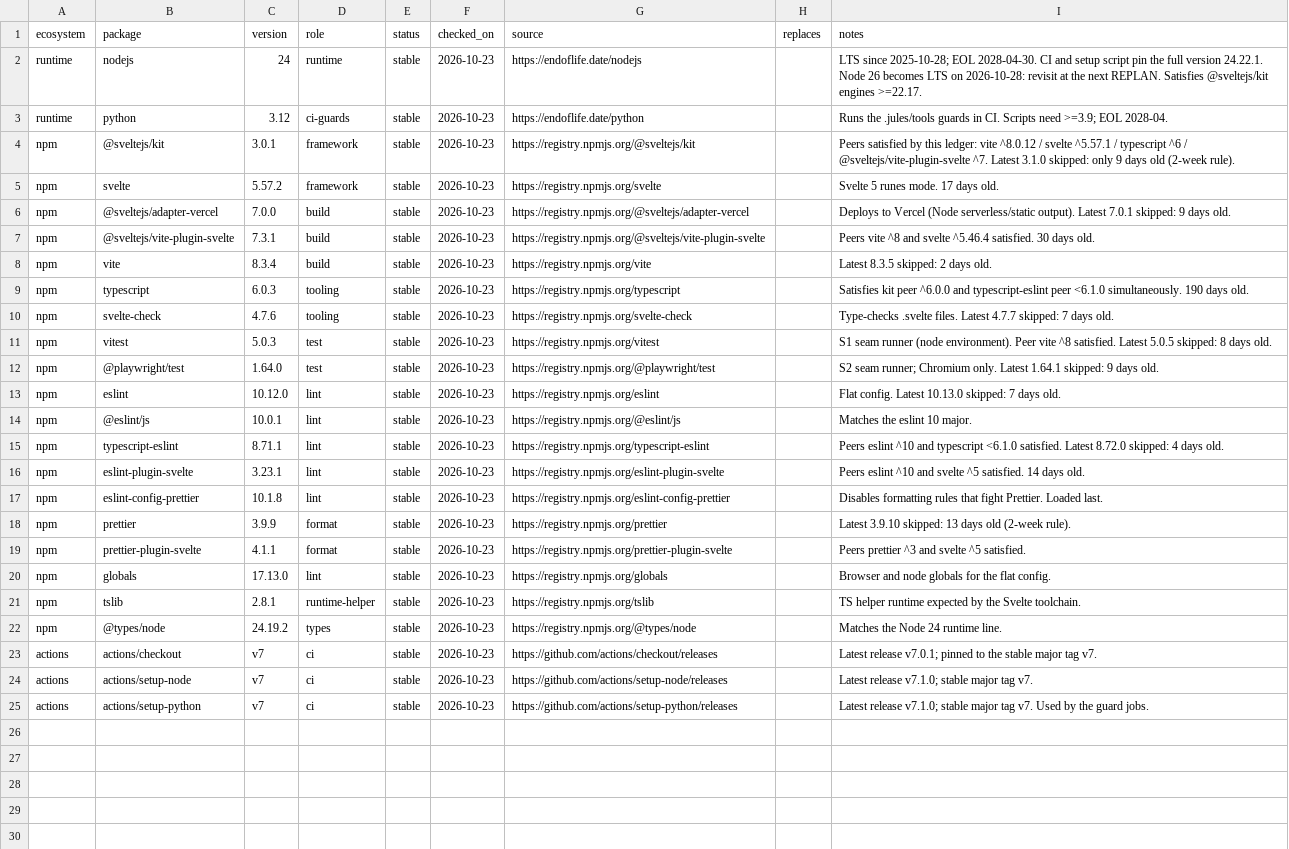
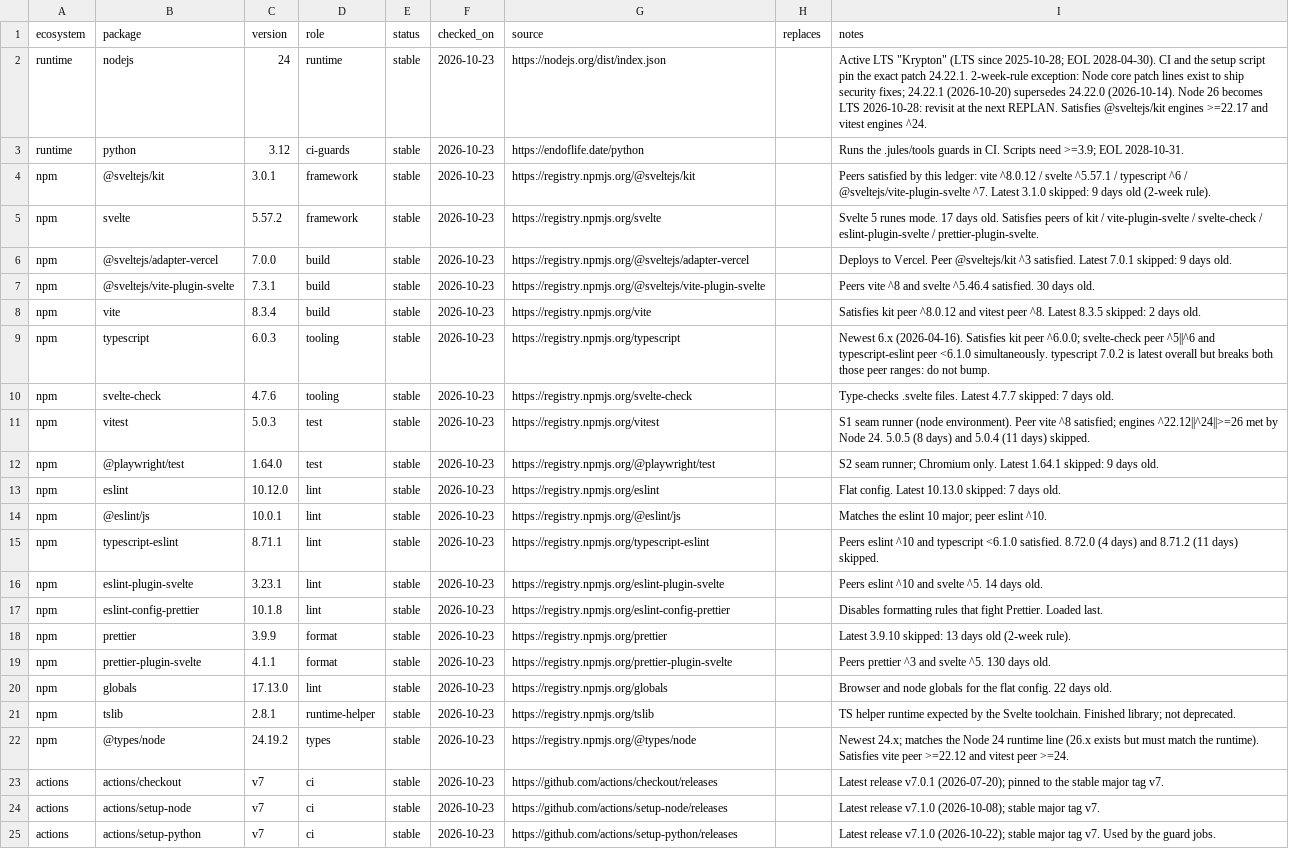
Before and after one commit to Rhythm2310/krishi-bazar, a CSV file: .jules/deps.csv, drawn as a sheet; the diff names each change by its address in the sheet, - before the commit and + after, or states it on an @@ line.

```diff
--- a/.jules/deps.csv
+++ b/.jules/deps.csv
-G2 (source): https://endoflife.date/nodejs
+G2 (source): https://nodejs.org/dist/index.json
-I2 (notes): LTS since 2025-10-28; EOL 2028-04-30. CI and setup script pin the full version 24.22.1. Node 26 becomes LTS on 2026-10-28: revisit at the next REPLAN. Satisfies @sveltejs/kit engines >=22.17.
+I2 (notes): Active LTS "Krypton" (LTS since 2025-10-28; EOL 2028-04-30). CI and the setup script pin the exact patch 24.22.1. 2-week-rule exception: Node core patch lines exist to ship security fixes; 24.22.1 (2026-10-20) supersedes 24.22.0 (2026-10-14). Node 26 becomes LTS 2026-10-28: revisit at the next REPLAN. Satisfies @sveltejs/kit engines >=22.17 and vitest engines ^24.
-I3 (notes): …>=3.9; EOL 2028-04.
+I3 (notes): …>=3.9; EOL 2028-10-31.
-I4 (notes): …3.1.0 skipped: only 9 days…
+I4 (notes): …3.1.0 skipped: 9 days…
-I5 (notes): …days old.
+I5 (notes): …days old. Satisfies peers of kit / vite-plugin-svelte / svelte-check / eslint-plugin-svelte / prettier-plugin-svelte.
-I6 (notes): Deploys to Vercel (Node serverless/static output). Latest 7.0.1…
+I6 (notes): Deploys to Vercel. Peer @sveltejs/kit ^3 satisfied. Latest 7.0.1…
-I8 (notes): Latest 8.3.5…
+I8 (notes): Satisfies kit peer ^8.0.12 and vitest peer ^8. Latest 8.3.5…
-I9 (notes): Satisfies kit peer ^6.0.0 and typescript-eslint peer <6.1.0 simultaneously. 190 days old.
+I9 (notes): Newest 6.x (2026-04-16). Satisfies kit peer ^6.0.0; svelte-check peer ^5||^6 and typescript-eslint peer <6.1.0 simultaneously. typescript 7.0.2 is latest overall but breaks both those peer ranges: do not bump.
-I11 (notes): …vite ^8 satisfied. Latest 5.0.5 skipped: 8 days old.
+I11 (notes): …vite ^8 satisfied; engines ^22.12||^24||>=26 met by Node 24. 5.0.5 (8 days) and 5.0.4 (11 days) skipped.
-I14 (notes): Matches the eslint 10 major.
+I14 (notes): Matches the eslint 10 major; peer eslint ^10.
-I15 (notes): …<6.1.0 satisfied. Latest 8.72.0 skipped: 4 days old.
+I15 (notes): …<6.1.0 satisfied. 8.72.0 (4 days) and 8.71.2 (11 days) skipped.
-I16 (notes): …and svelte ^5 satisfied. 14 days…
+I16 (notes): …and svelte ^5. 14 days…
-I19 (notes): Peers prettier ^3 and svelte ^5 satisfied.
+I19 (notes): Peers prettier ^3 and svelte ^5. 130 days old.
-I20 (notes): …flat config.
+I20 (notes): …flat config. 22 days old.
-I21 (notes): …Svelte toolchain.
+I21 (notes): …Svelte toolchain. Finished library; not deprecated.
-I22 (notes): Matches the Node 24 runtime line.
+I22 (notes): Newest 24.x; matches the Node 24 runtime line (26.x exists but must match the runtime). Satisfies vite peer >=22.12 and vitest peer >=24.
-I23 (notes): Latest release v7.0.1; pinned to…
+I23 (notes): Latest release v7.0.1 (2026-07-20); pinned to…
-I24 (notes): Latest release v7.1.0; stable major…
+I24 (notes): Latest release v7.1.0 (2026-10-08); stable major…
-I25 (notes): Latest release v7.1.0; stable major…
+I25 (notes): Latest release v7.1.0 (2026-10-22); stable major…
```
Also changed, not shown: .jules/ownership.csv, .jules/skills.csv, 25 other files.
